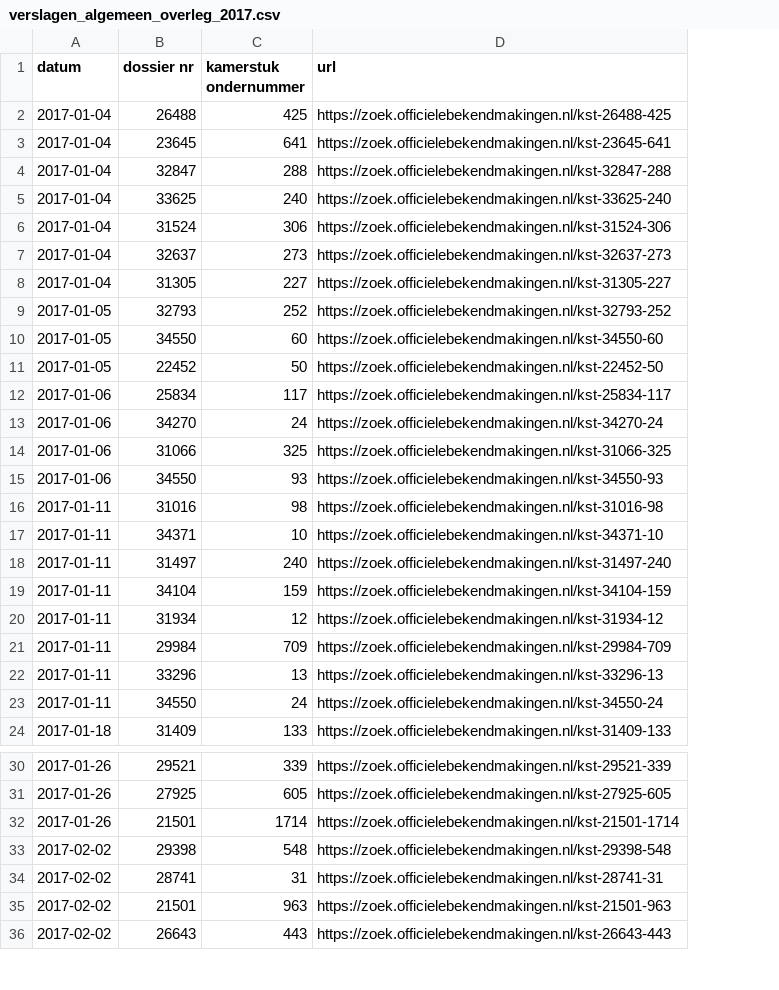
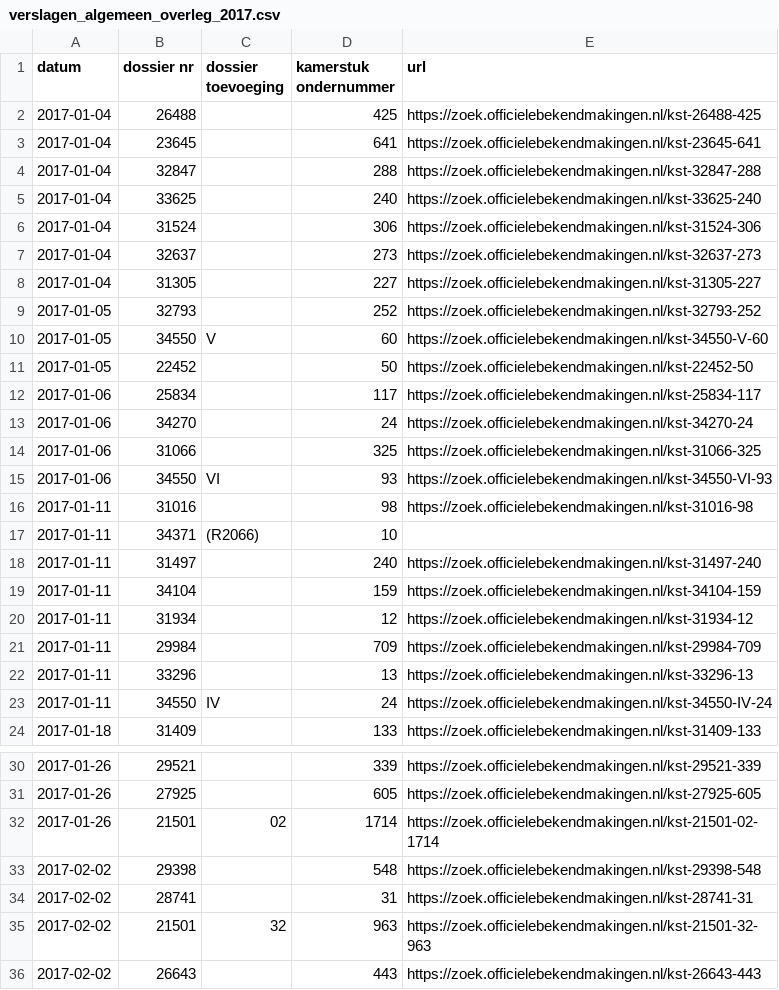
Before and after one commit to openkamer/ok-tk-data, a CSV file: verslagen/verslagen_algemeen_overleg_2017.csv, drawn as a sheet; only a part is shown, gaps mark what is left out; addresses are those after the commit; the diff covers the shown part only; the diff names each change by its address in the sheet, - before the commit and + after, or states it on an @@ line.

```diff
--- a/verslagen/verslagen_algemeen_overleg_2017.csv
+++ b/verslagen/verslagen_algemeen_overleg_2017.csv
+column C (dossier toevoeging), rows 10-23: V |  |  |  |  | VI |  | (R2066) |  |  |  |  |  | IV; rows 32-35: 02 |  |  | 32
-E10 (url): https://zoek.officielebekendmakingen.nl/kst-34550-60
+E10 (url): https://zoek.officielebekendmakingen.nl/kst-34550-V-60
-E15 (url): https://zoek.officielebekendmakingen.nl/kst-34550-93
+E15 (url): https://zoek.officielebekendmakingen.nl/kst-34550-VI-93
-E17 (url): https://zoek.officielebekendmakingen.nl/kst-34371-10
+E17 (url): (empty)
-E23 (url): https://zoek.officielebekendmakingen.nl/kst-34550-24
+E23 (url): https://zoek.officielebekendmakingen.nl/kst-34550-IV-24
-E32 (url): https://zoek.officielebekendmakingen.nl/kst-21501-1714
+E32 (url): https://zoek.officielebekendmakingen.nl/kst-21501-02-1714
-E35 (url): https://zoek.officielebekendmakingen.nl/kst-21501-963
+E35 (url): https://zoek.officielebekendmakingen.nl/kst-21501-32-963
```
Also changed, not shown: 4 edited cells elsewhere in this file, verslagen/verslagen_algemeen_overleg_2016.csv.
